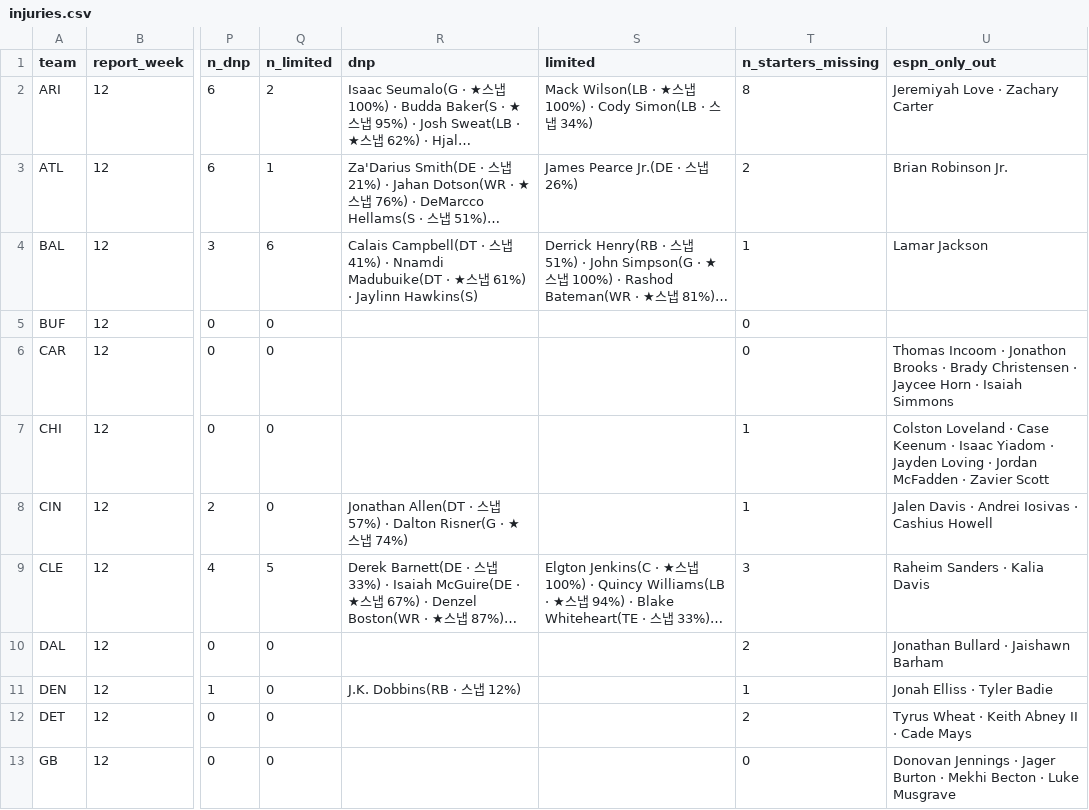
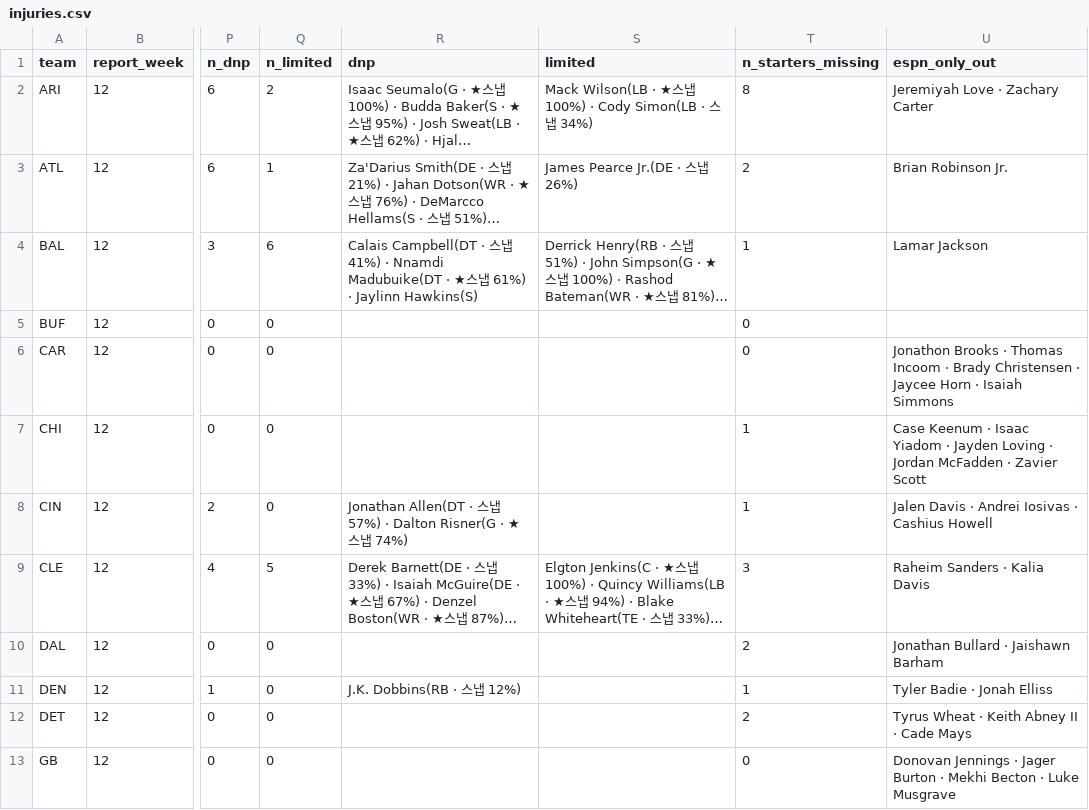
Before and after one commit to hyongdopaulyoon-sketch/hyongdopaulyoon-sketch-nfl-weekly, a CSV file: data/2026-w12/injuries.csv, drawn as a sheet; only a part is shown, gaps mark what is left out; long unchanged cells end in …; the diff names each change by its address in the sheet, - before the commit and + after, or states it on an @@ line.

```diff
--- a/data/2026-w12/injuries.csv
+++ b/data/2026-w12/injuries.csv
-U6 (espn_only_out): Thomas Incoom · Jonathon Brooks · Brady…
+U6 (espn_only_out): Jonathon Brooks · Thomas Incoom · Brady…
-U7 (espn_only_out): Colston Loveland · Case Keenum…
+U7 (espn_only_out): Case Keenum…
-U11 (espn_only_out): Jonah Elliss · Tyler Badie
+U11 (espn_only_out): Tyler Badie · Jonah Elliss
```
Also changed, not shown: data/2026-w12/games.csv, data/2026-w12/inactives.csv, 29 other files.
